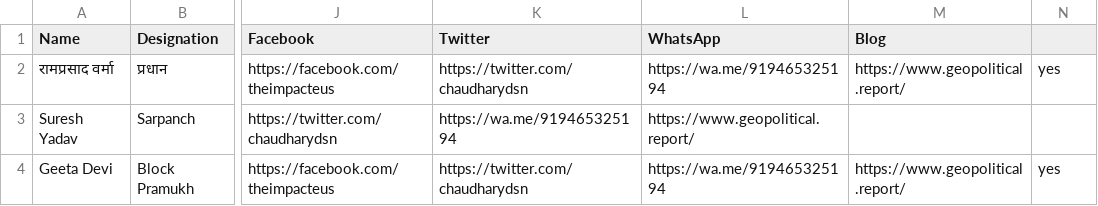
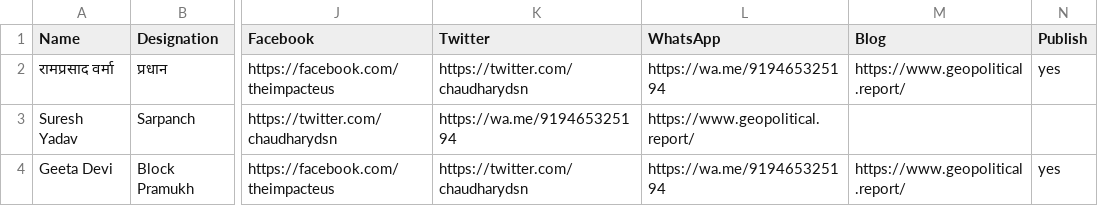
Before and after one commit to rajkajtheibx/rajkaj, a CSV file: sample-data.csv, drawn as a sheet; only a part is shown, gaps mark what is left out; the diff names each change by its address in the sheet, - before the commit and + after, or states it on an @@ line.

Commit message:
Update sample-data.csv

```diff
--- a/sample-data.csv
+++ b/sample-data.csv
-N1: (empty)
+N1: Publish
```
